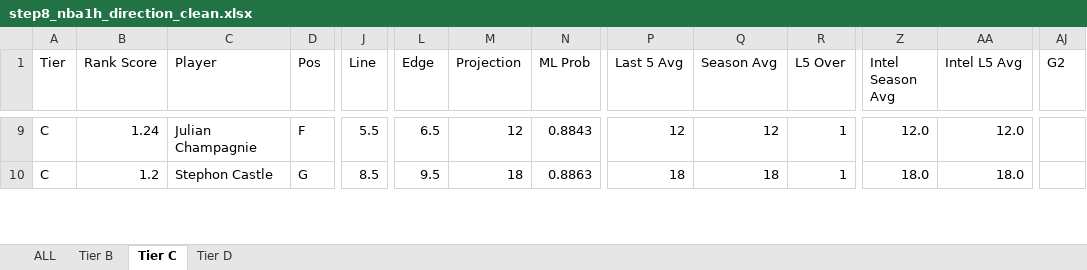
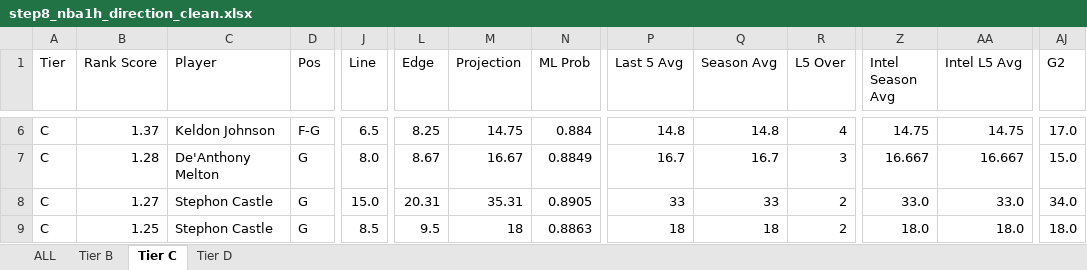
Before and after one commit to halekevi/nba-pipelines, an Excel workbook: NBA/step8_nba1h_direction_clean.xlsx, sheet Tier C, drawn as a sheet; only a part is shown, gaps mark what is left out; values as stored, in another font and other column widths than the file's, no cell formats; addresses are those after the commit; rows hold the shown columns only; the diff covers the shown part only; the diff names each change by its address in the sheet, - before the commit and + after, or states it on an @@ line.

```diff
--- a/NBA/step8_nba1h_direction_clean.xlsx (sheet Tier C)
+++ b/NBA/step8_nba1h_direction_clean.xlsx (sheet Tier C)
-B6 (Rank Score): 1.24
+B6 (Rank Score): 1.37
-C6 (Player): Julian Champagnie
+C6 (Player): Keldon Johnson
-D6 (Pos): F
+D6 (Pos): F-G
-J6 (Line): 5.5
+J6 (Line): 6.5
-L6 (Edge): 6.5
+L6 (Edge): 8.25
-M6 (Projection): 12
+M6 (Projection): 14.75
-N6 (ML Prob): 0.8843
+N6 (ML Prob): 0.884
-P6 (Last 5 Avg): 12
+P6 (Last 5 Avg): 14.8
-Q6 (Season Avg): 12
+Q6 (Season Avg): 14.8
-R6 (L5 Over): 1
+R6 (L5 Over): 4
-Z6 (Intel Season Avg): 12.0
+Z6 (Intel Season Avg): 14.75
-AA6 (Intel L5 Avg): 12.0
+AA6 (Intel L5 Avg): 14.75
-AJ6 (G2): (empty)
+AJ6 (G2): 17.0
+row 7: C | 1.28 | De'Anthony Melton | G | 8.0 | 8.67 | 16.67 | 0.8849 | 16.7 | 16.7 | 3 | 16.667 | 16.667 | 15.0
+row 8: C | 1.27 | Stephon Castle | G | 15.0 | 20.31 | 35.31 | 0.8905 | 33 | 33 | 2 | 33.0 | 33.0 | 34.0
-B9 (Rank Score): 1.2
+B9 (Rank Score): 1.25
-R9 (L5 Over): 1
+R9 (L5 Over): 2
-AJ9 (G2): (empty)
+AJ9 (G2): 18.0
```
Also changed, not shown: 1 added row, 4 removed rows and 124 edited cells elsewhere in this sheet, sheet ALL, sheet Tier D, sheet Tier B, cell formats, CBB/step6_ranked_wcbb.xlsx, NBA/step7_nba1h_ranked_props.xlsx, 29 other files.
